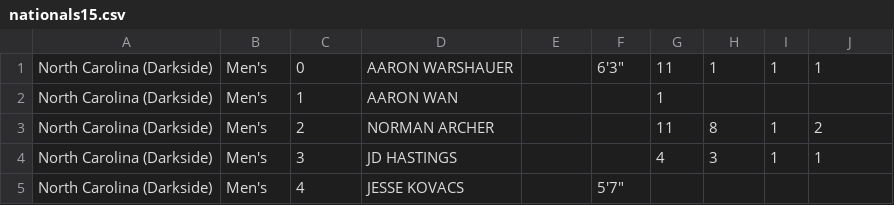
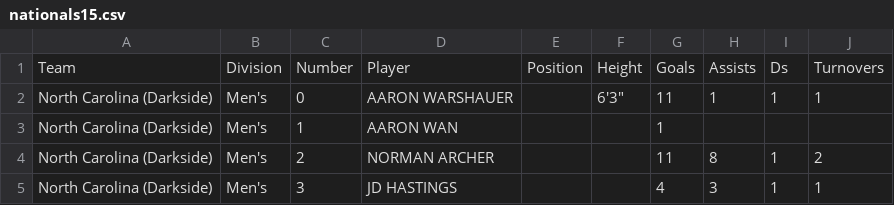
Before and after one commit to ryandkerr/nationals15, a CSV file: nationals15.csv, drawn as a sheet; only a part is shown; the shorter side is filled out with more unchanged rows; the diff names each change by its address in the sheet, - before the commit and + after, or states it on an @@ line.

```diff
--- a/nationals15.csv
+++ b/nationals15.csv
+row 1: Team | Division | Number | Player | Position | Height | Goals | Assists | Ds | Turnovers
```
Also changed, not shown: 2 other files.
